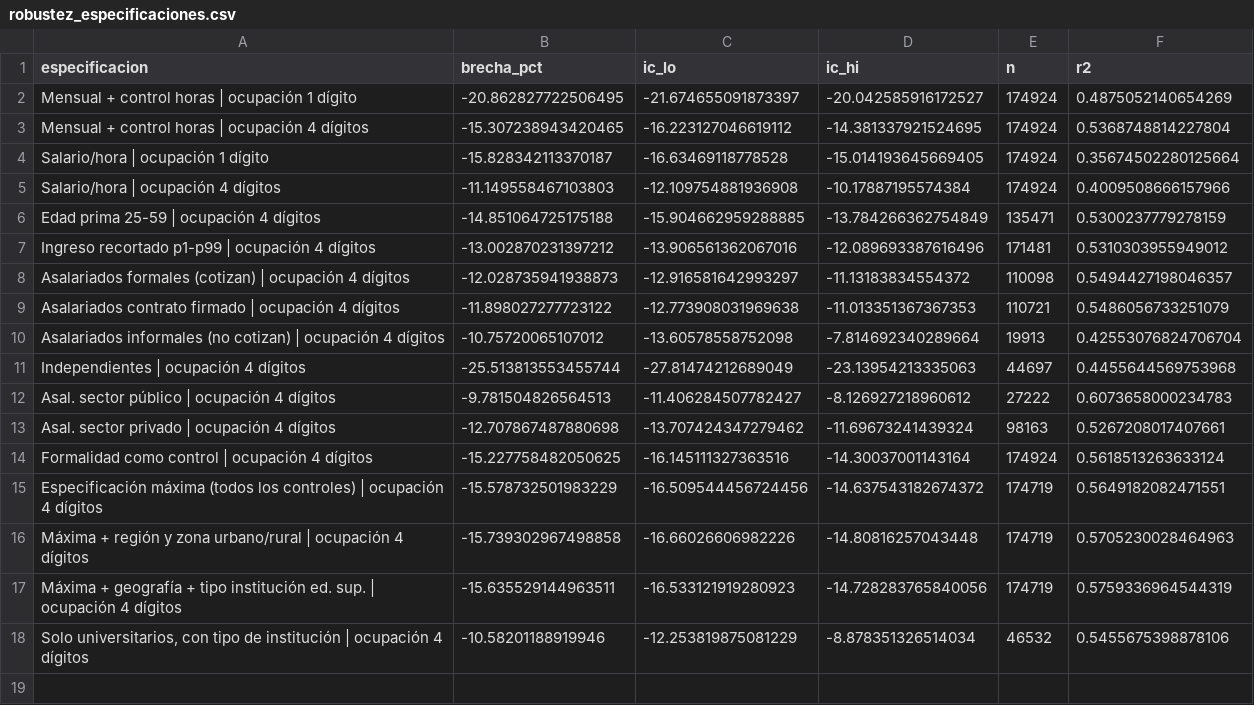
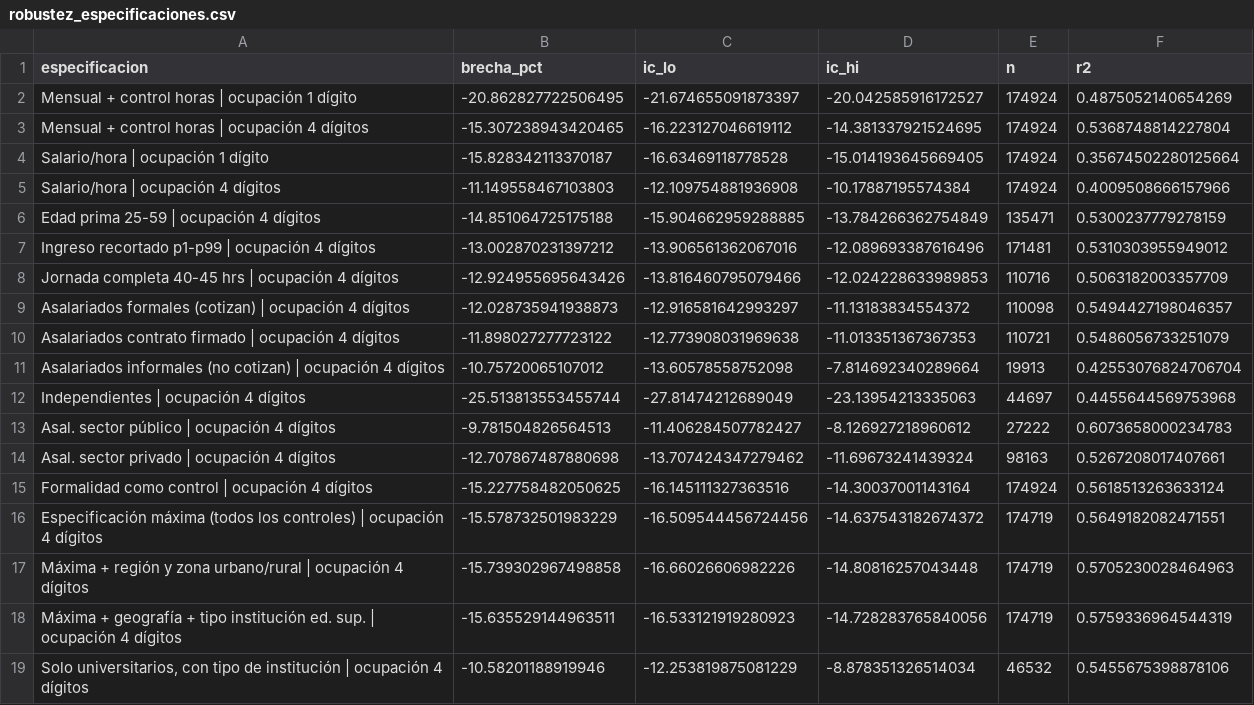
Before and after one commit to W00lscarf/brechas-salariales-genero-chile, a CSV file: notebooks/outputs/data/robustez_especificaciones.csv, drawn as a sheet.

```diff
--- a/notebooks/outputs/data/robustez_especificaciones.csv
+++ b/notebooks/outputs/data/robustez_especificaciones.csv
@@ -7,2 +7,3 @@ Edad prima 25-59 | ocupación 4 dígitos,-14.851064725175188,-15.904662959288885
 Ingreso recortado p1-p99 | ocupación 4 dígitos,-13.002870231397212,-13.906561362067016,-12.089693387616496,171481,0.5310303955949012
+Jornada completa 40-45 hrs | ocupación 4 dígitos,-12.924955695643426,-13.816460795079466,-12.024228633989853,110716,0.5063182003357709
 Asalariados formales (cotizan) | ocupación 4 dígitos,-12.028735941938873,-12.916581642993297,-11.13183834554372,110098,0.5494427198046357
```
Also changed, not shown: 5 other files.
